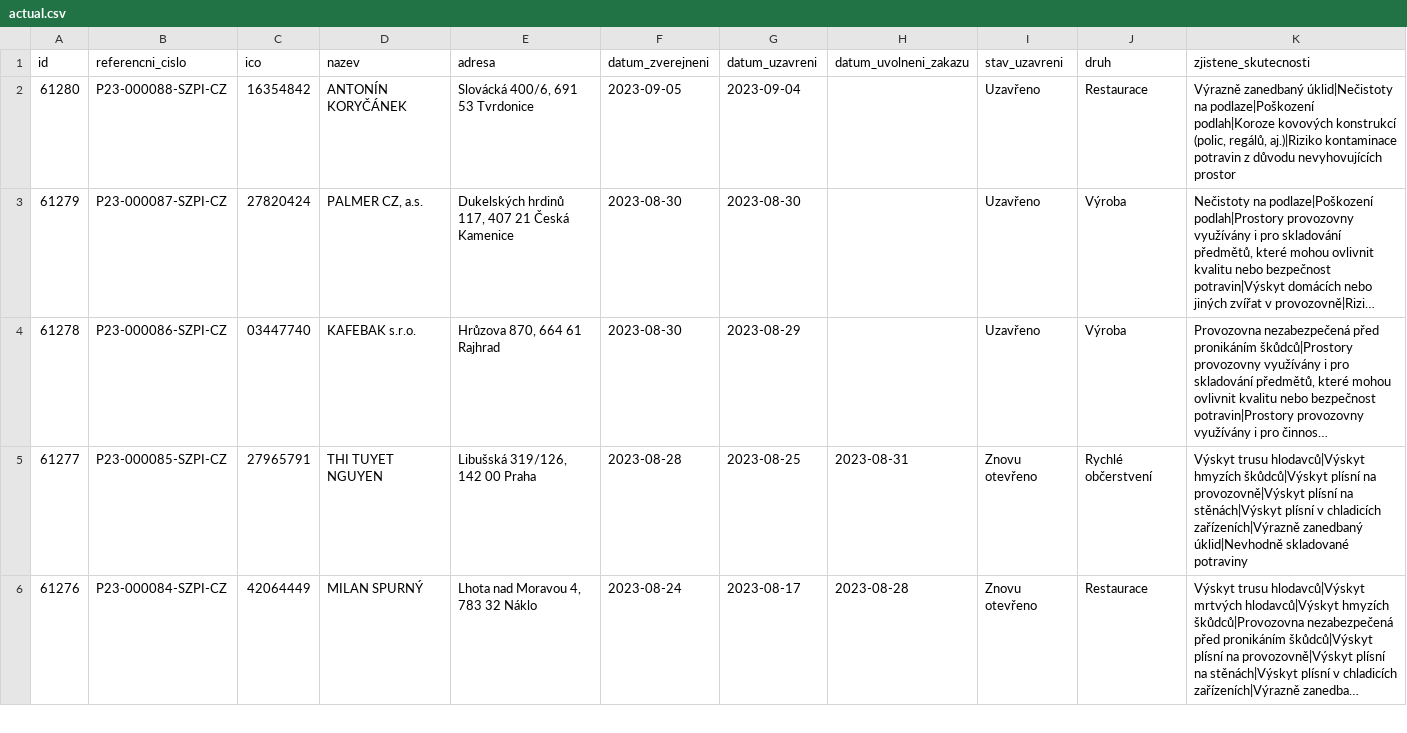
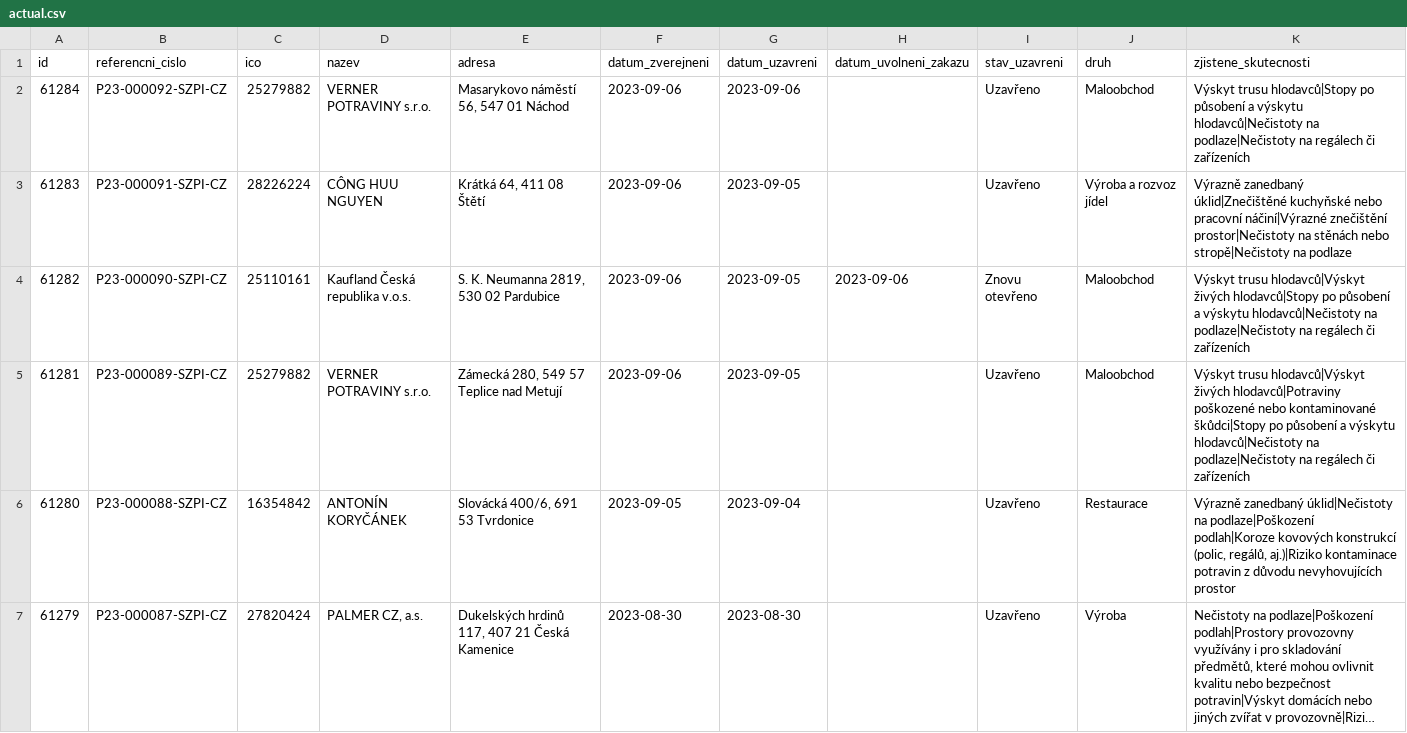
Before and after one commit to jandolezal/potraviny, a CSV file: data/actual.csv, drawn as a sheet; only a part is shown; the shorter side is filled out with more unchanged rows; long unchanged cells end in …; the diff names each change by its address in the sheet, - before the commit and + after, or states it on an @@ line.

```diff
--- a/data/actual.csv
+++ b/data/actual.csv
+row 2: 61284 | P23-000092-SZPI-CZ | 25279882 | VERNER POTRAVINY s.r.o. | Masarykovo náměstí 56, 547 01 Náchod | 2023-09-06 | 2023-09-06 |  | Uzavřeno | Maloobchod | Výskyt trusu hlodavců|Stopy po působení a výskytu hlodavců|Nečistoty na podlaze|Nečistoty na regálech či zařízeních
+row 3: 61283 | P23-000091-SZPI-CZ | 28226224 | CÔNG HUU NGUYEN | Krátká 64, 411 08 Štětí | 2023-09-06 | 2023-09-05 |  | Uzavřeno | Výroba a rozvoz jídel | Výrazně zanedbaný úklid|Znečištěné kuchyňské nebo pracovní náčiní|Výrazné znečištění prostor|Nečistoty na stěnách nebo stropě|Nečistoty na podlaze
+row 4: 61282 | P23-000090-SZPI-CZ | 25110161 | Kaufland Česká republika v.o.s. | S. K. Neumanna 2819, 530 02 Pardubice | 2023-09-06 | 2023-09-05 | 2023-09-06 | Znovu otevřeno | Maloobchod | Výskyt trusu hlodavců|Výskyt živých hlodavců|Stopy po působení a výskytu hlodavců|Nečistoty na podlaze|Nečistoty na regálech či zařízeních
+row 5: 61281 | P23-000089-SZPI-CZ | 25279882 | VERNER POTRAVINY s.r.o. | Zámecká 280, 549 57 Teplice nad Metují | 2023-09-06 | 2023-09-05 |  | Uzavřeno | Maloobchod | Výskyt trusu hlodavců|Výskyt živých hlodavců|Potraviny poškozené nebo kontaminované škůdci|Stopy po působení a výskytu hlodavců|Nečistoty na podlaze|Nečistoty na regálech či zařízeních
```
